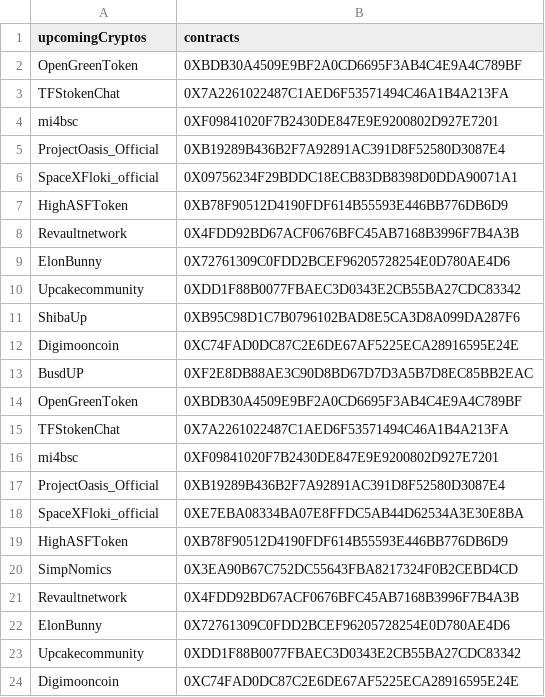
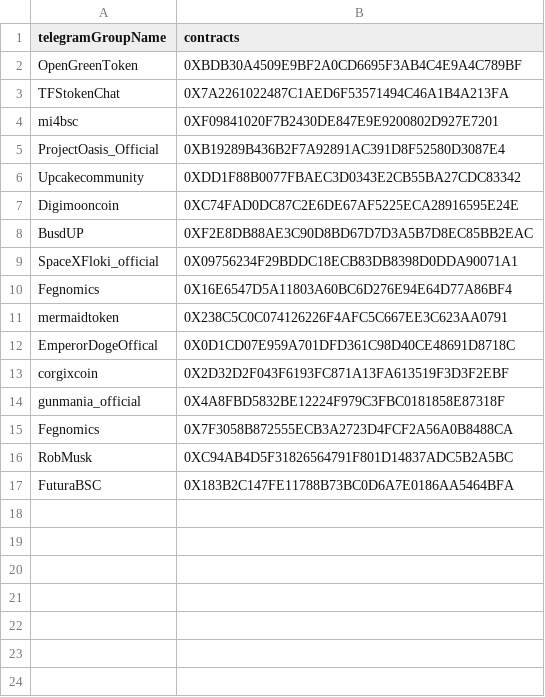
Before and after one commit to Marcos1995/coinMarketCap, a CSV file: upcomingCryptos.csv, drawn as a sheet; removed rows and columns are numbered as before the commit, all else as after; the diff names each change by its address in the sheet, - before the commit and + after, or states it on an @@ line.

Commit message:
get new cryptos and insert them in .csv file

```diff
--- a/upcomingCryptos.csv
+++ b/upcomingCryptos.csv
-A1: upcomingCryptos
+A1: telegramGroupName
-row 6: SpaceXFloki_official | 0X09756234F29BDDC18ECB83DB8398D0DDA90071A1
-row 7: HighASFToken | 0XB78F90512D4190FDF614B55593E446BB776DB6D9
-row 8: Revaultnetwork | 0X4FDD92BD67ACF0676BFC45AB7168B3996F7B4A3B
-row 9: ElonBunny | 0X72761309C0FDD2BCEF96205728254E0D780AE4D6
-row 11: ShibaUp | 0XB95C98D1C7B0796102BAD8E5CA3D8A099DA287F6
-row 14: OpenGreenToken | 0XBDB30A4509E9BF2A0CD6695F3AB4C4E9A4C789BF
-row 15: TFStokenChat | 0X7A2261022487C1AED6F53571494C46A1B4A213FA
-row 16: mi4bsc | 0XF09841020F7B2430DE847E9E9200802D927E7201
-row 17: ProjectOasis_Official | 0XB19289B436B2F7A92891AC391D8F52580D3087E4
-B9 (contracts): 0XE7EBA08334BA07E8FFDC5AB44D62534A3E30E8BA
+B9 (contracts): 0X09756234F29BDDC18ECB83DB8398D0DDA90071A1
-row 19: HighASFToken | 0XB78F90512D4190FDF614B55593E446BB776DB6D9
-row 20: SimpNomics | 0X3EA90B67C752DC55643FBA8217324F0B2CEBD4CD
-row 21: Revaultnetwork | 0X4FDD92BD67ACF0676BFC45AB7168B3996F7B4A3B
-row 22: ElonBunny | 0X72761309C0FDD2BCEF96205728254E0D780AE4D6
-row 23: Upcakecommunity | 0XDD1F88B0077FBAEC3D0343E2CB55BA27CDC83342
-row 24: Digimooncoin | 0XC74FAD0DC87C2E6DE67AF5225ECA28916595E24E
+row 10: Fegnomics | 0X16E6547D5A11803A60BC6D276E94E64D77A86BF4
+row 11: mermaidtoken | 0X238C5C0C074126226F4AFC5C667EE3C623AA0791
+row 12: EmperorDogeOffical | 0X0D1CD07E959A701DFD361C98D40CE48691D8718C
+row 13: corgixcoin | 0X2D32D2F043F6193FC871A13FA613519F3D3F2EBF
+row 14: gunmania_official | 0X4A8FBD5832BE12224F979C3FBC0181858E87318F
+row 15: Fegnomics | 0X7F3058B872555ECB3A2723D4FCF2A56A0B8488CA
+row 16: RobMusk | 0XC94AB4D5F31826564791F801D14837ADC5B2A5BC
+row 17: FuturaBSC | 0X183B2C147FE11788B73BC0D6A7E0186AA5464BFA
```
Also changed, not shown: 2 other files.
